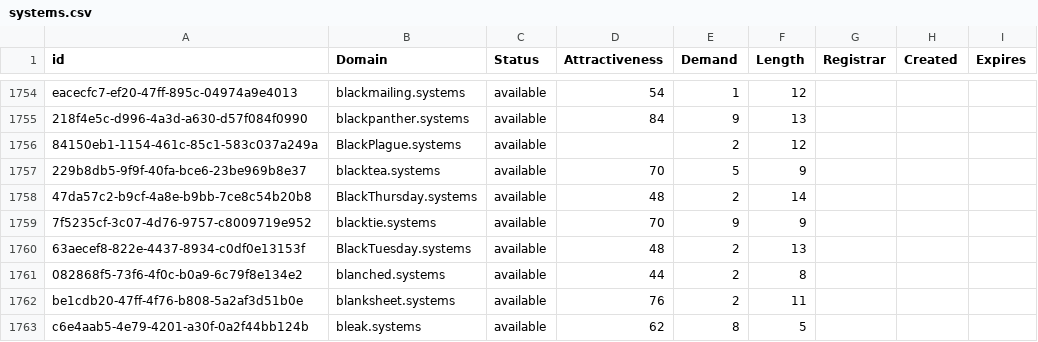
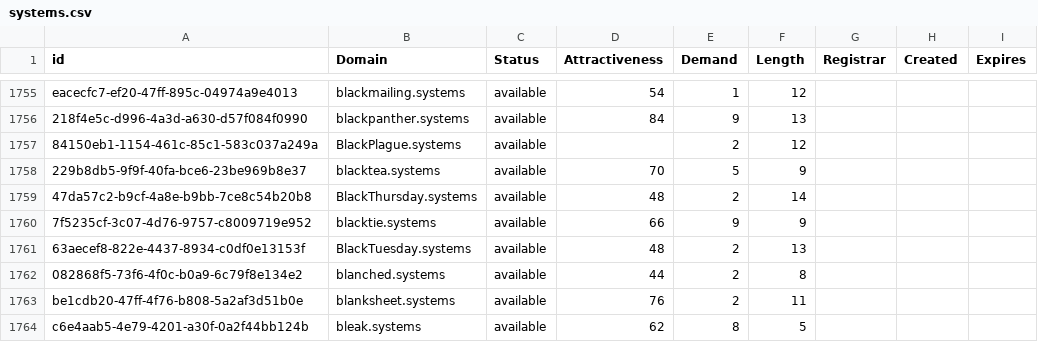
Before and after one commit to UniqueDomains/systems-oneword-domains, a CSV file: systems.csv, drawn as a sheet; only a part is shown, gaps mark what is left out; the diff covers the shown part only.

Commit message:
Domains update

```diff
--- a/systems.csv
+++ b/systems.csv
@@ -1758,3 +1759,3 @@ eacecfc7-ef20-47ff-895c-04974a9e4013,blackmailing.systems,available,54,1,12,,,
 47da57c2-b9cf-4a8e-b9bb-7ce8c54b20b8,BlackThursday.systems,available,48,2,14,,,
-7f5235cf-3c07-4d76-9757-c8009719e952,blacktie.systems,available,70,9,9,,,
+7f5235cf-3c07-4d76-9757-c8009719e952,blacktie.systems,available,66,9,9,,,
 63aecef8-822e-4437-8934-c0df0e13153f,BlackTuesday.systems,available,48,2,13,,,
```
Also changed, not shown: 3 added rows, 1 removed row and 124 edited cells elsewhere in this file, 2 other files.
